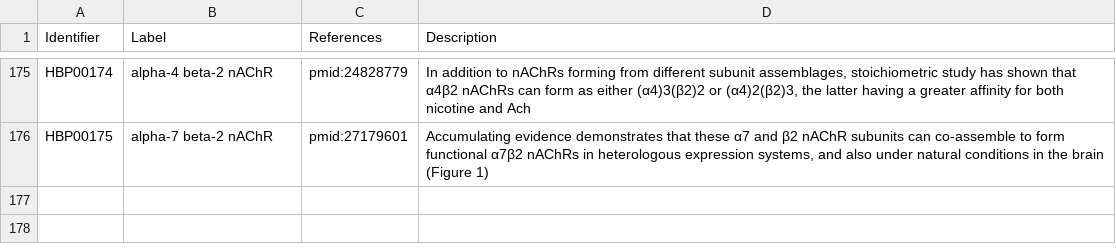
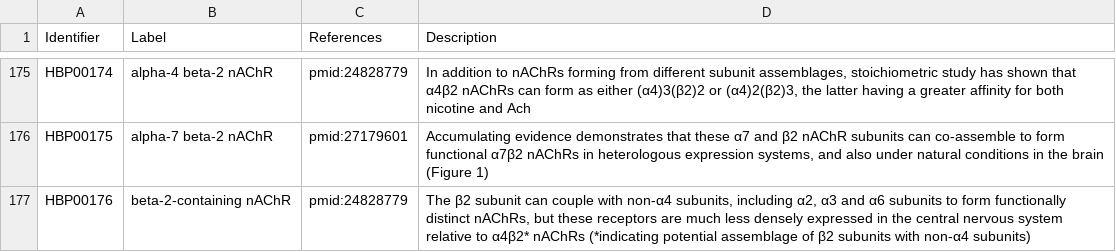
Before and after one commit to pharmacome/conso, a TSV file: terms.tsv, drawn as a sheet; only a part is shown, gaps mark what is left out.

Commit message:
beta-2-containing nAChR

```diff
--- a/terms.tsv
+++ b/terms.tsv
@@ -176 +176,2 @@ HBP00174	alpha-4 beta-2 nAChR	pmid:24828779	In addition to nAChRs forming from d
 HBP00175	alpha-7 beta-2 nAChR	pmid:27179601	Accumulating evidence demonstrates that these α7 and β2 nAChR subunits can co-assemble to form functional α7β2 nAChRs in heterologous expression systems, and also under natural conditions in the brain (Figure 1)
+HBP00176	beta-2-containing nAChR	pmid:24828779	The β2 subunit can couple with non-α4 subunits, including α2, α3 and α6 subunits to form functionally distinct nAChRs, but these receptors are much less densely expressed in the central nervous system relative to α4β2* nAChRs (*indicating potential assemblage of β2 subunits with non-α4 subunits)
```
